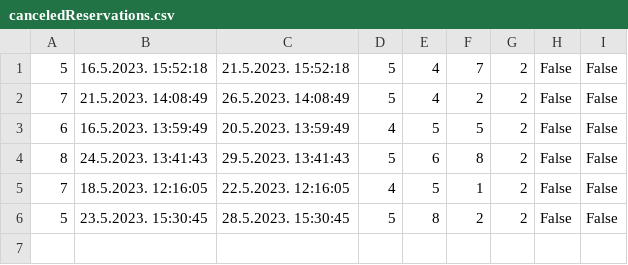
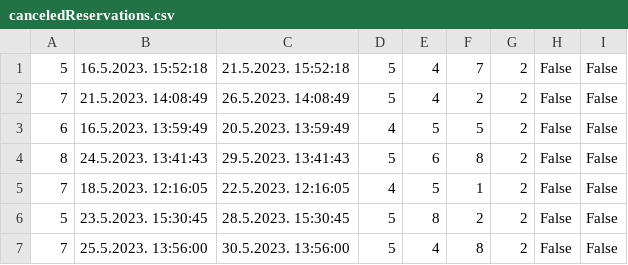
Before and after one commit to uslje13/turisticka-agencija, a CSV file: TravelAgency/Resources/Data/canceledReservations.csv, drawn as a sheet.

```diff
--- a/TravelAgency/Resources/Data/canceledReservations.csv
+++ b/TravelAgency/Resources/Data/canceledReservations.csv
@@ -6 +6,2 @@
 5|23.5.2023. 15:30:45|28.5.2023. 15:30:45|5|8|2|2|False|False
+7|25.5.2023. 13:56:00|30.5.2023. 13:56:00|5|4|8|2|False|False
```
Also changed, not shown: TravelAgency/Resources/Data/accommodationReservation.csv, TravelAgency/Resources/Data/guestAccommodationMarks.csv, 13 other files.
